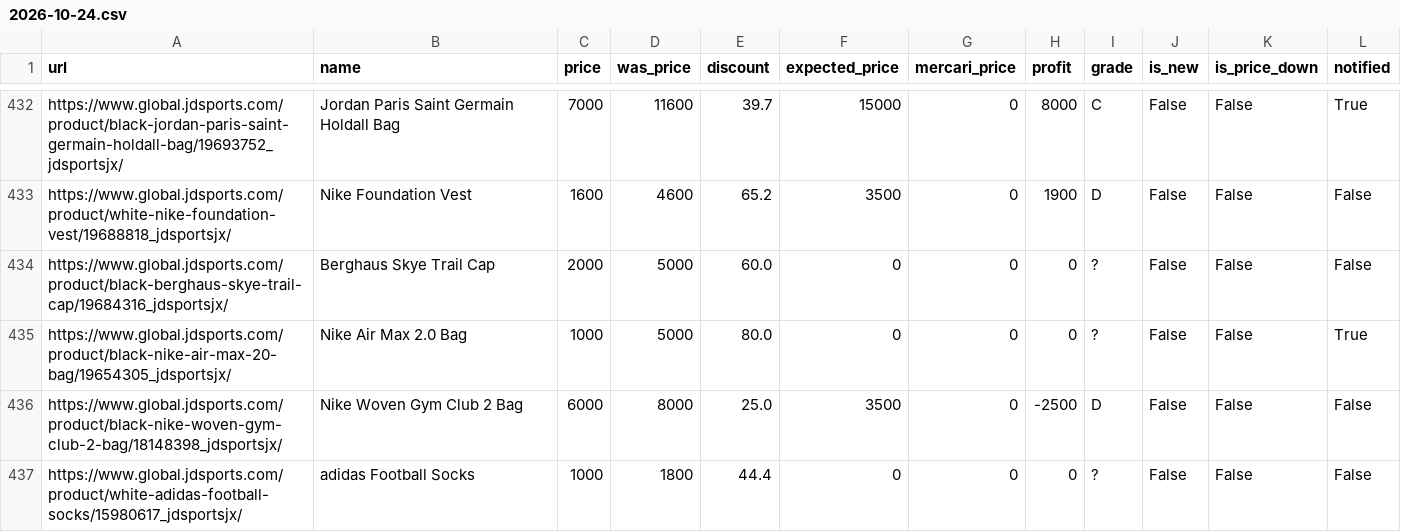
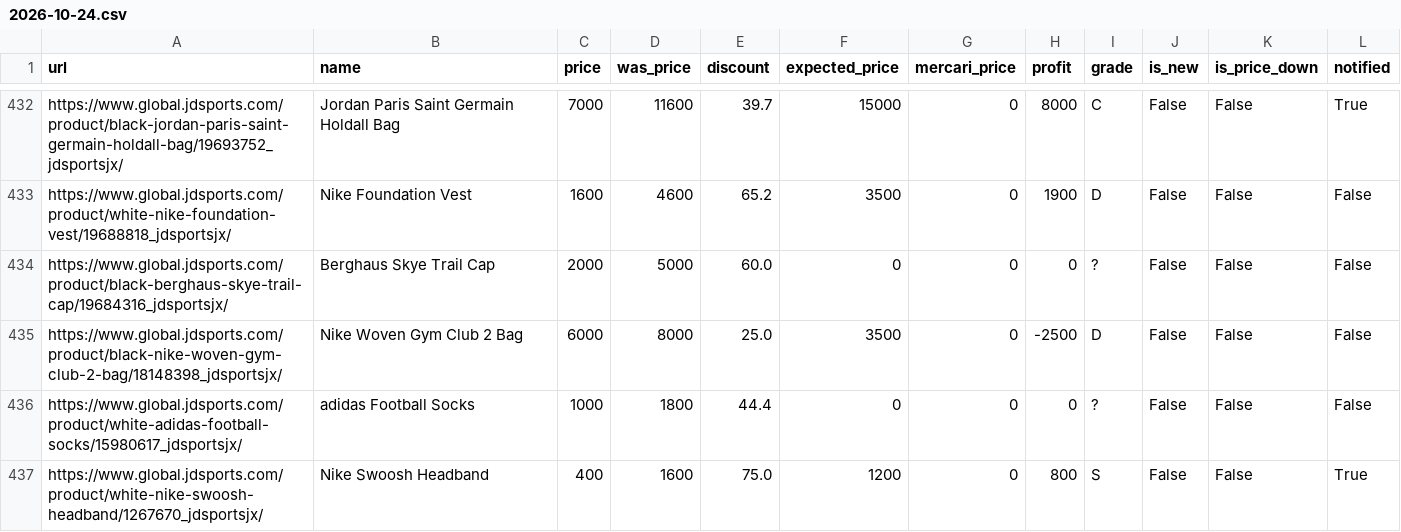
Before and after one commit to stonesidebear/jd-monitor, a CSV file: data/history/2026-10-24.csv, drawn as a sheet; only a part is shown, gaps mark what is left out; the shorter side is filled out with more unchanged rows; the diff covers the shown part only.

```diff
--- a/data/history/2026-10-24.csv
+++ b/data/history/2026-10-24.csv
@@ -434,3 +434,2 @@ https://www.global.jdsports.com/product/white-nike-foundation-vest/19688818_jdsp
 https://www.global.jdsports.com/product/black-berghaus-skye-trail-cap/19684316_jdsportsjx/,Berghaus Skye Trail Cap,2000,5000,60.0,0,0,0,?,False,False,False
-https://www.global.jdsports.com/product/black-nike-air-max-20-bag/19654305_jdsportsjx/,Nike Air Max 2.0 Bag,1000,5000,80.0,0,0,0,?,False,False,True
 https://www.global.jdsports.com/product/black-nike-woven-gym-club-2-bag/18148398_jdsportsjx/,Nike Woven Gym Club 2 Bag,6000,8000,25.0,3500,0,-2500,D,False,False,False
```
Also changed, not shown: 2 added rows, 5 removed rows and 2 moved rows elsewhere in this file, 1 other file.
